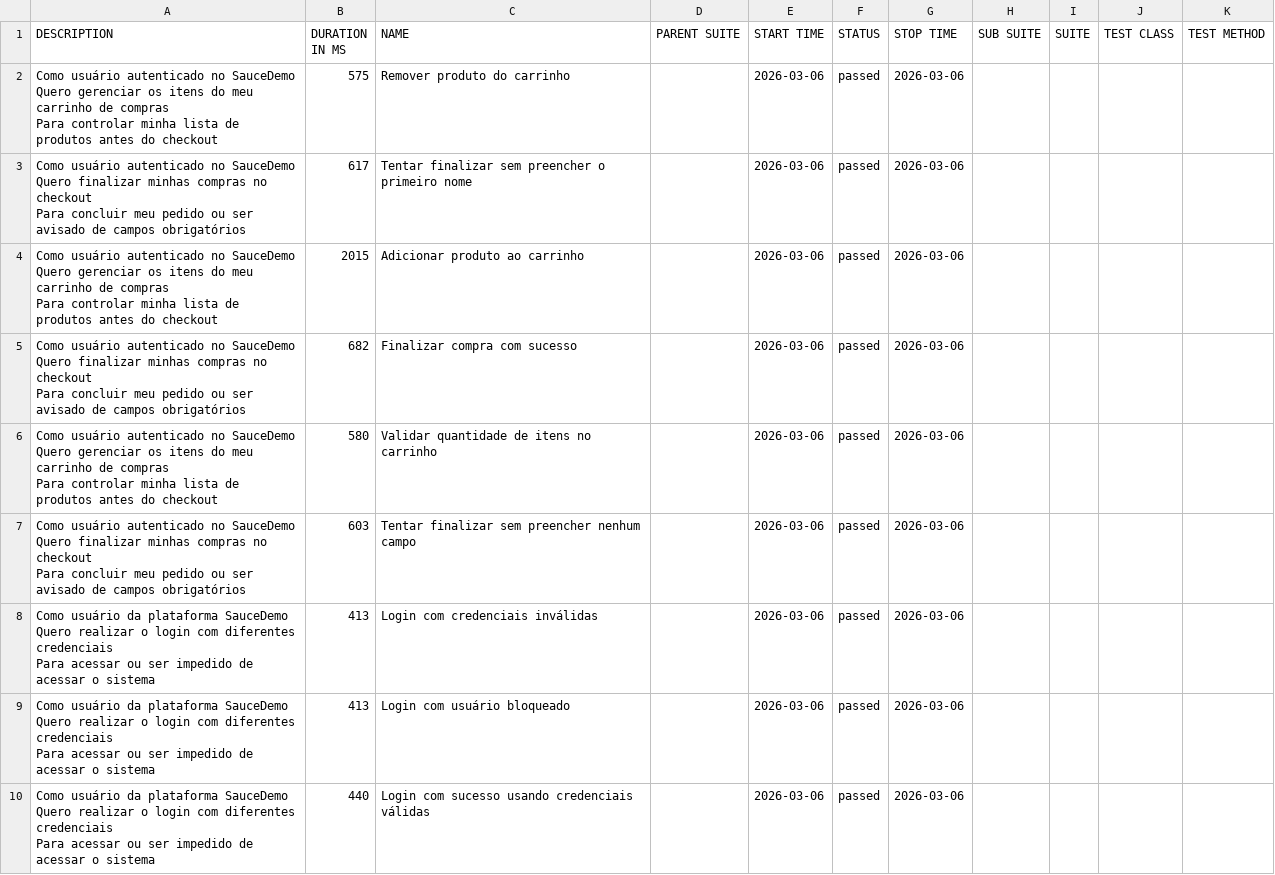
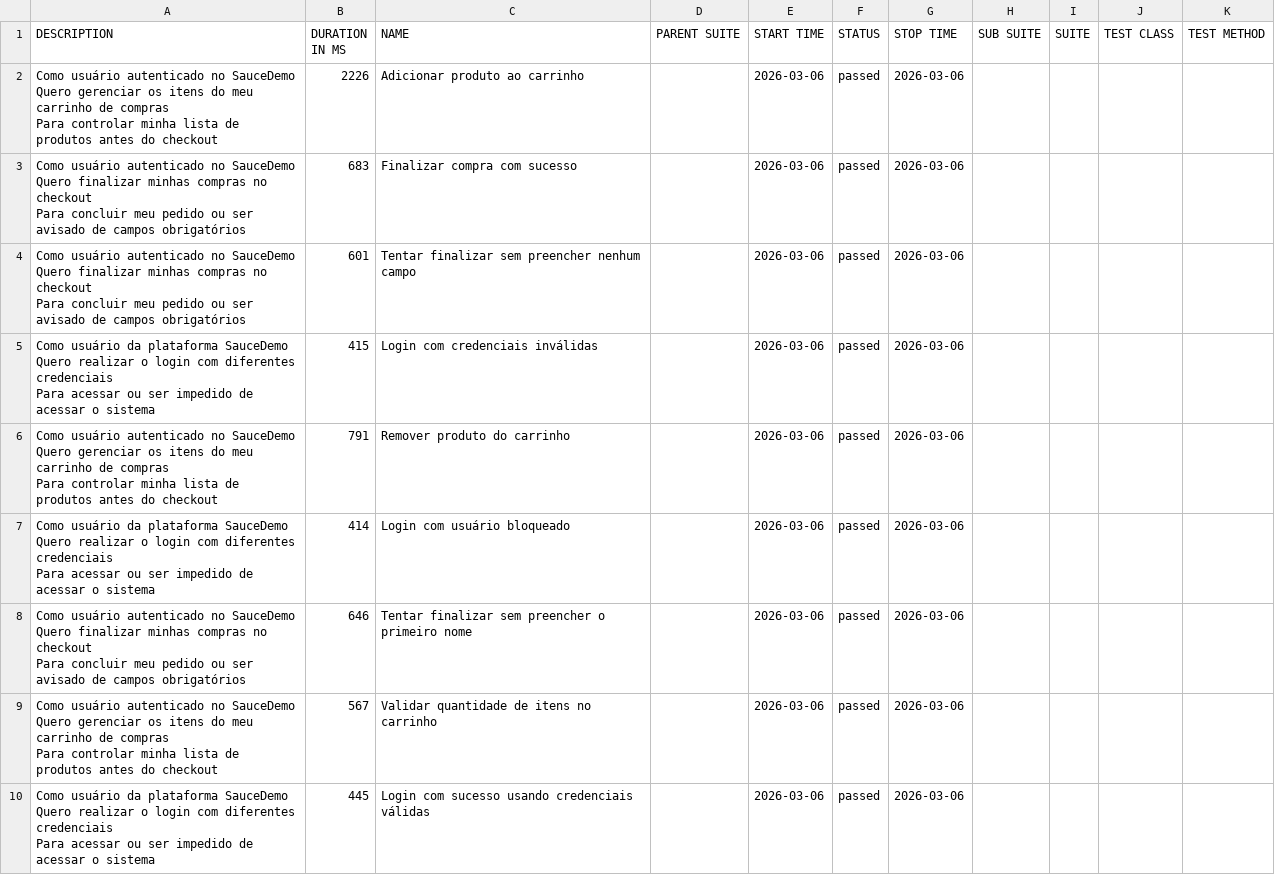
Before and after one commit to tomgunners/test-automation-monorepo, a CSV file: allure-report/data/suites.csv, drawn as a sheet.

```diff
--- a/allure-report/data/suites.csv
+++ b/allure-report/data/suites.csv
@@ -1,28 +1,28 @@
 "DESCRIPTION","DURATION IN MS","NAME","PARENT SUITE","START TIME","STATUS","STOP TIME","SUB SUITE","SUITE","TEST CLASS","TEST METHOD"
-"Como usuário autenticado no SauceDemo
-  Quero gerenciar os itens do meu carrinho de compras
-  Para controlar minha lista de produtos antes do checkout","575","Remover produto do carrinho","","2026-03-06","passed","2026-03-06","","","",""
-"Como usuário autenticado no SauceDemo
-  Quero finalizar minhas compras no checkout
-  Para concluir meu pedido ou ser avisado de campos obrigatórios","617","Tentar finalizar sem preencher o primeiro nome","","2026-03-06","passed","2026-03-06","","","",""
-"Como usuário autenticado no SauceDemo
-  Quero gerenciar os itens do meu carrinho de compras
-  Para controlar minha lista de produtos antes do checkout","2015","Adicionar produto ao carrinho","","2026-03-06","passed","2026-03-06","","","",""
-"Como usuário autenticado no SauceDemo
-  Quero finalizar minhas compras no checkout
-  Para concluir meu pedido ou ser avisado de campos obrigatórios","682","Finalizar compra com sucesso","","2026-03-06","passed","2026-03-06","","","",""
-"Como usuário autenticado no SauceDemo
-  Quero gerenciar os itens do meu carrinho de compras
-  Para controlar minha lista de produtos antes do checkout","580","Validar quantidade de itens no carrinho","","2026-03-06","passed","2026-03-06","","","",""
-"Como usuário autenticado no SauceDemo
-  Quero finalizar minhas compras no checkout
-  Para concluir meu pedido ou ser avisado de campos obrigatórios","603","Tentar finalizar sem preencher nenhum campo","","2026-03-06","passed","2026-03-06","","","",""
-"Como usuário da plataforma SauceDemo
-  Quero realizar o login com diferentes credenciais
-  Para acessar ou ser impedido de acessar o sistema","413","Login com credenciais inválidas","","2026-03-06","passed","2026-03-06","","","",""
-"Como usuário da plataforma SauceDemo
-  Quero realizar o login com diferentes credenciais
-  Para acessar ou ser impedido de acessar o sistema","413","Login com usuário bloqueado","","2026-03-06","passed","2026-03-06","","","",""
-"Como usuário da plataforma SauceDemo
-  Quero realizar o login com diferentes credenciais
-  Para acessar ou ser impedido de acessar o sistema","440","Login com sucesso usando credenciais válidas","","2026-03-06","passed","2026-03-06","","","",""
+"Como usuário autenticado no SauceDemo
+  Quero gerenciar os itens do meu carrinho de compras
+  Para controlar minha lista de produtos antes do checkout","2226","Adicionar produto ao carrinho","","2026-03-06","passed","2026-03-06","","","",""
+"Como usuário autenticado no SauceDemo
+  Quero finalizar minhas compras no checkout
+  Para concluir meu pedido ou ser avisado de campos obrigatórios","683","Finalizar compra com sucesso","","2026-03-06","passed","2026-03-06","","","",""
+"Como usuário autenticado no SauceDemo
+  Quero finalizar minhas compras no checkout
+  Para concluir meu pedido ou ser avisado de campos obrigatórios","601","Tentar finalizar sem preencher nenhum campo","","2026-03-06","passed","2026-03-06","","","",""
+"Como usuário da plataforma SauceDemo
+  Quero realizar o login com diferentes credenciais
+  Para acessar ou ser impedido de acessar o sistema","415","Login com credenciais inválidas","","2026-03-06","passed","2026-03-06","","","",""
+"Como usuário autenticado no SauceDemo
+  Quero gerenciar os itens do meu carrinho de compras
+  Para controlar minha lista de produtos antes do checkout","791","Remover produto do carrinho","","2026-03-06","passed","2026-03-06","","","",""
+"Como usuário da plataforma SauceDemo
+  Quero realizar o login com diferentes credenciais
+  Para acessar ou ser impedido de acessar o sistema","414","Login com usuário bloqueado","","2026-03-06","passed","2026-03-06","","","",""
+"Como usuário autenticado no SauceDemo
+  Quero finalizar minhas compras no checkout
+  Para concluir meu pedido ou ser avisado de campos obrigatórios","646","Tentar finalizar sem preencher o primeiro nome","","2026-03-06","passed","2026-03-06","","","",""
+"Como usuário autenticado no SauceDemo
+  Quero gerenciar os itens do meu carrinho de compras
+  Para controlar minha lista de produtos antes do checkout","567","Validar quantidade de itens no carrinho","","2026-03-06","passed","2026-03-06","","","",""
+"Como usuário da plataforma SauceDemo
+  Quero realizar o login com diferentes credenciais
+  Para acessar ou ser impedido de acessar o sistema","445","Login com sucesso usando credenciais válidas","","2026-03-06","passed","2026-03-06","","","",""
```
Also changed, not shown: 32 other files.
